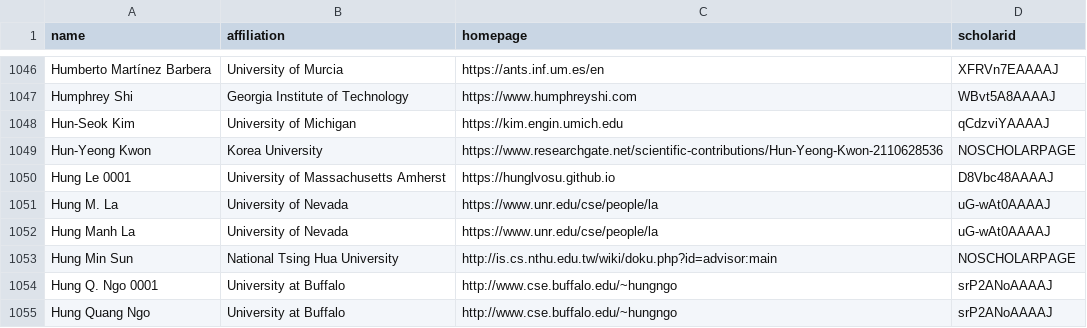
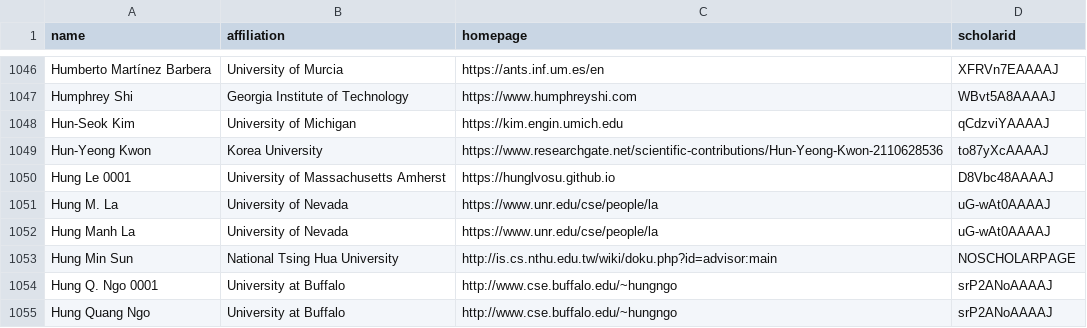
Before and after one commit to geun-yeong/CSrankings, a CSV file: csrankings-h.csv, drawn as a sheet; only a part is shown, gaps mark what is left out.

Commit message:
Update Hun-Yeong Kown - Add Scholar ID

```diff
--- a/csrankings-h.csv
+++ b/csrankings-h.csv
@@ -1048,3 +1048,3 @@ Humphrey Shi,Georgia Institute of Technology,https://www.humphreyshi.com,WBvt5A8
 Hun-Seok Kim,University of Michigan,https://kim.engin.umich.edu,qCdzviYAAAAJ
-Hun-Yeong Kwon,Korea University,https://www.researchgate.net/scientific-contributions/Hun-Yeong-Kwon-2110628536,NOSCHOLARPAGE
+Hun-Yeong Kwon,Korea University,https://www.researchgate.net/scientific-contributions/Hun-Yeong-Kwon-2110628536,to87yXcAAAAJ
 Hung Le 0001,University of Massachusetts Amherst,https://hunglvosu.github.io,D8Vbc48AAAAJ
```
